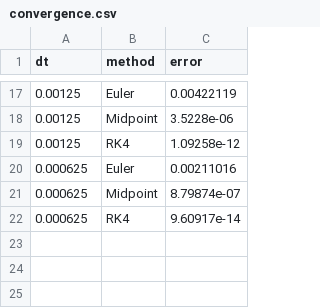
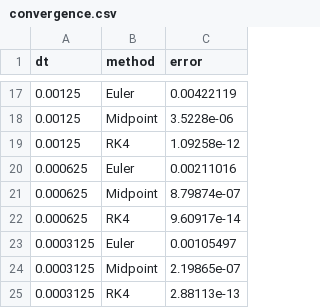
Before and after one commit to admtrv/BulletEngine, a CSV file: samples/convergence-test/data/convergence.csv, drawn as a sheet; only a part is shown, gaps mark what is left out.

```diff
--- a/samples/convergence-test/data/convergence.csv
+++ b/samples/convergence-test/data/convergence.csv
@@ -22 +22,4 @@ dt,method,error
 0.000625,RK4,9.60917e-14
+0.0003125,Euler,0.00105497
+0.0003125,Midpoint,2.19865e-07
+0.0003125,RK4,2.88113e-13
```
Also changed, not shown: 9 other files.
